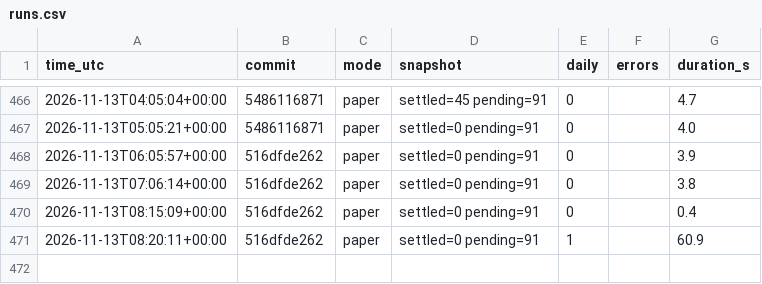
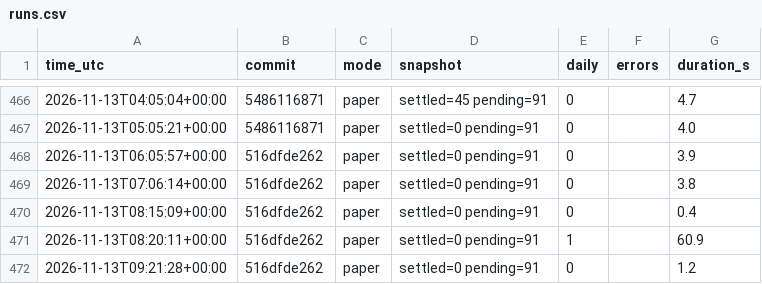
Before and after one commit to daijobudesu69/Crypto-FCL, a CSV file: state/runs.csv, drawn as a sheet; only a part is shown, gaps mark what is left out.

```diff
--- a/state/runs.csv
+++ b/state/runs.csv
@@ -471 +471,2 @@ time_utc,commit,mode,snapshot,daily,errors,duration_s
 2026-11-13T08:20:11+00:00,516dfde262,paper,settled=0 pending=91,1,,60.9
+2026-11-13T09:21:28+00:00,516dfde262,paper,settled=0 pending=91,0,,1.2
```
Also changed, not shown: 3 other files.
